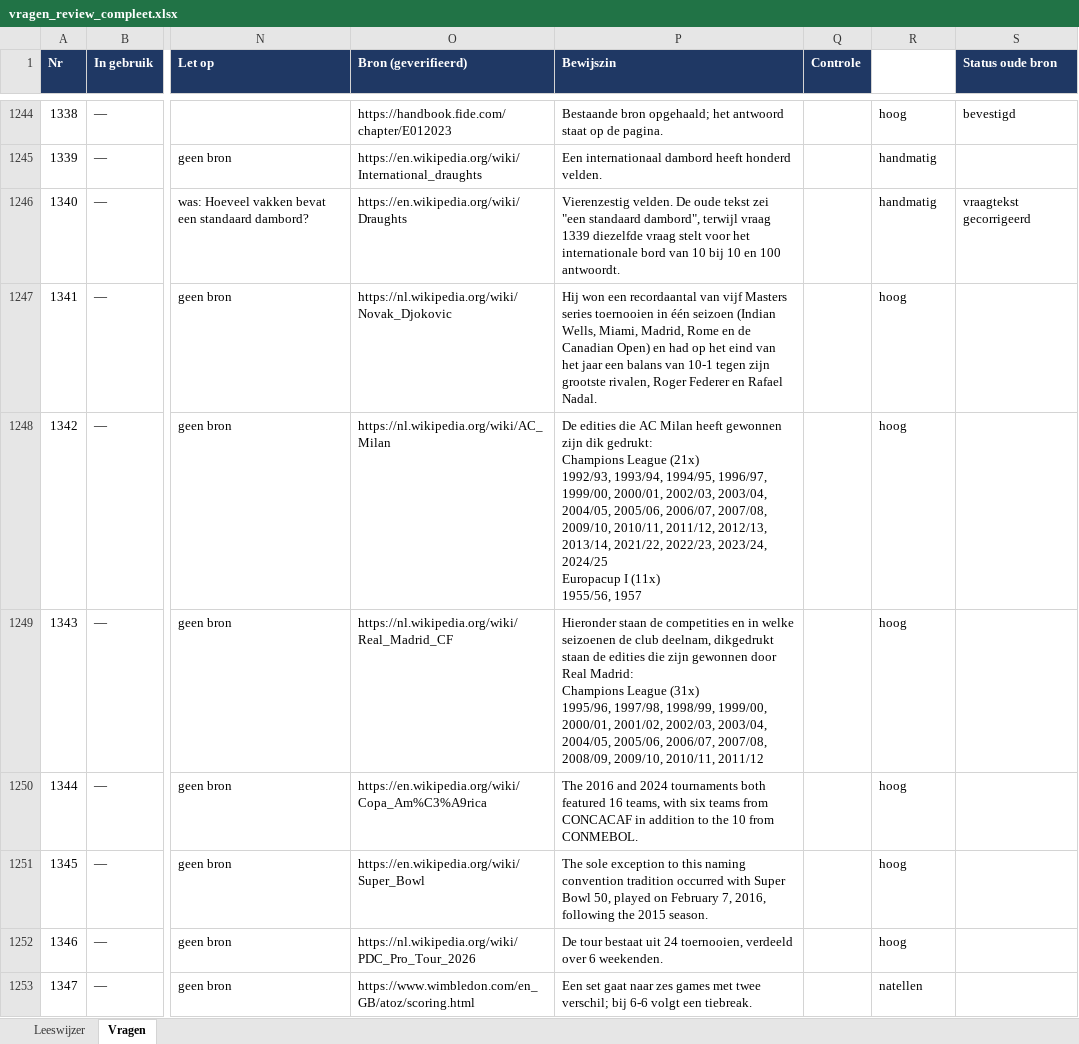
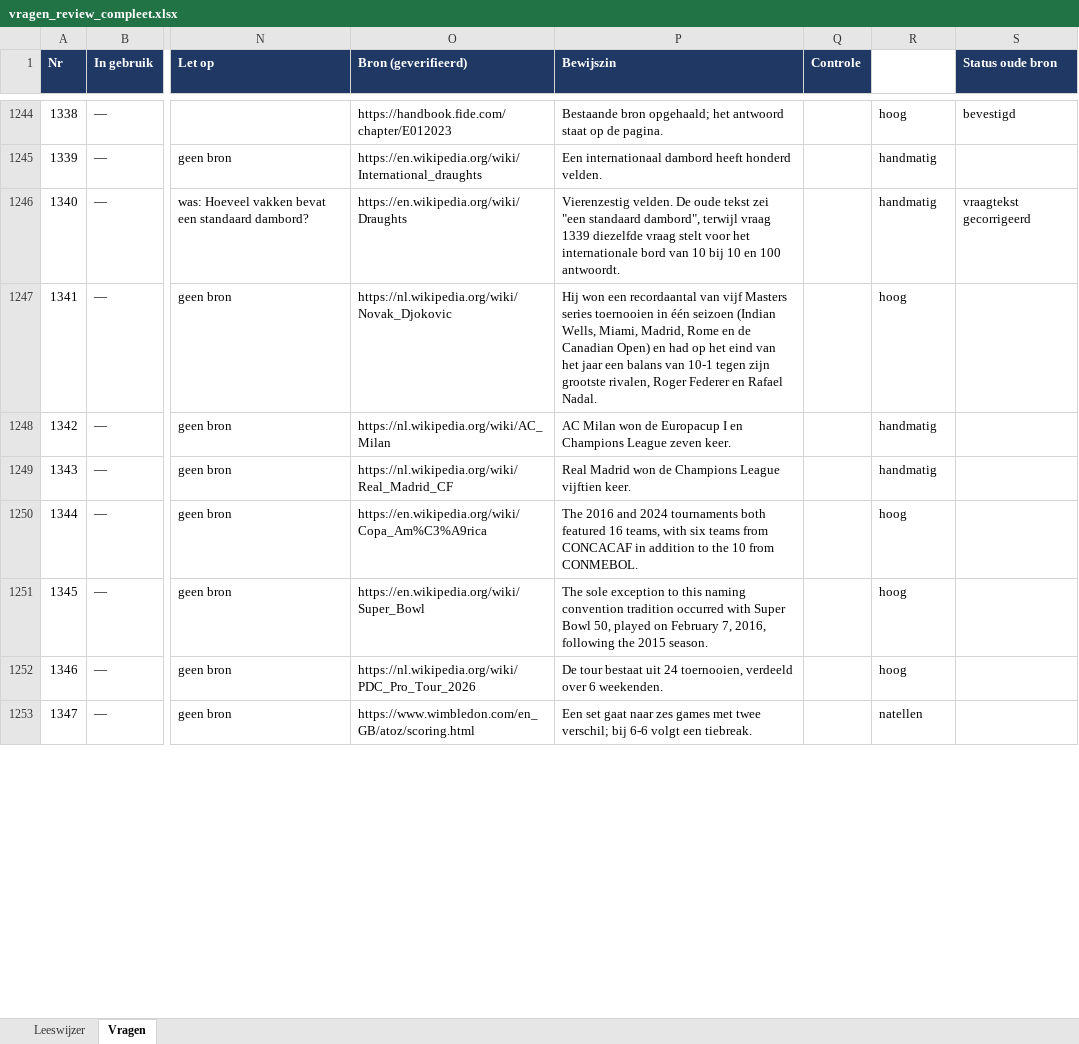
Before and after one commit to Berend-WT/nettoo, an Excel workbook: vragen/vragen_review_compleet.xlsx, sheet Vragen, drawn as a sheet; only a part is shown, gaps mark what is left out; values as stored, in another font and other column widths than the file's, no borders; ↵ is a line break in a cell; the diff covers the shown part only; the diff names each change by its address in the sheet, - before the commit and + after, or states it on an @@ line.

```diff
--- a/vragen/vragen_review_compleet.xlsx (sheet Vragen)
+++ b/vragen/vragen_review_compleet.xlsx (sheet Vragen)
-P1248 (Bewijszin): De edities die AC Milan heeft gewonnen zijn dik gedrukt: ↵ Champions League (21x) ↵ 1992/93, 1993/94, 1994/95, 1996/97, 1999/00, 2000/01, 2002/03, 2003/04, 2004/05, 2005/06, 2006/07, 2007/08, 2009/10, 2010/11, 2011/12, 2012/13, 2013/14, 2021/22, 2022/23, 2023/24, 2024/25 ↵ Europacup I (11x) ↵ 1955/56, 1957
+P1248 (Bewijszin): AC Milan won de Europacup I en Champions League zeven keer.
-R1248:R1249 (Vertrouwen bron): hoog
+R1248:R1249 (Vertrouwen bron): handmatig
-P1249 (Bewijszin): Hieronder staan de competities en in welke seizoenen de club deelnam, dikgedrukt staan de edities die zijn gewonnen door Real Madrid: ↵ Champions League (31x) ↵ 1995/96, 1997/98, 1998/99, 1999/00, 2000/01, 2001/02, 2002/03, 2003/04, 2004/05, 2005/06, 2006/07, 2007/08, 2008/09, 2009/10, 2010/11, 2011/12
+P1249 (Bewijszin): Real Madrid won de Champions League vijftien keer.
```
Also changed, not shown: 49 edited cells elsewhere in this sheet, vragen/1000+ vragen netjes gecategoriseerd.xlsx, 2 other files.
